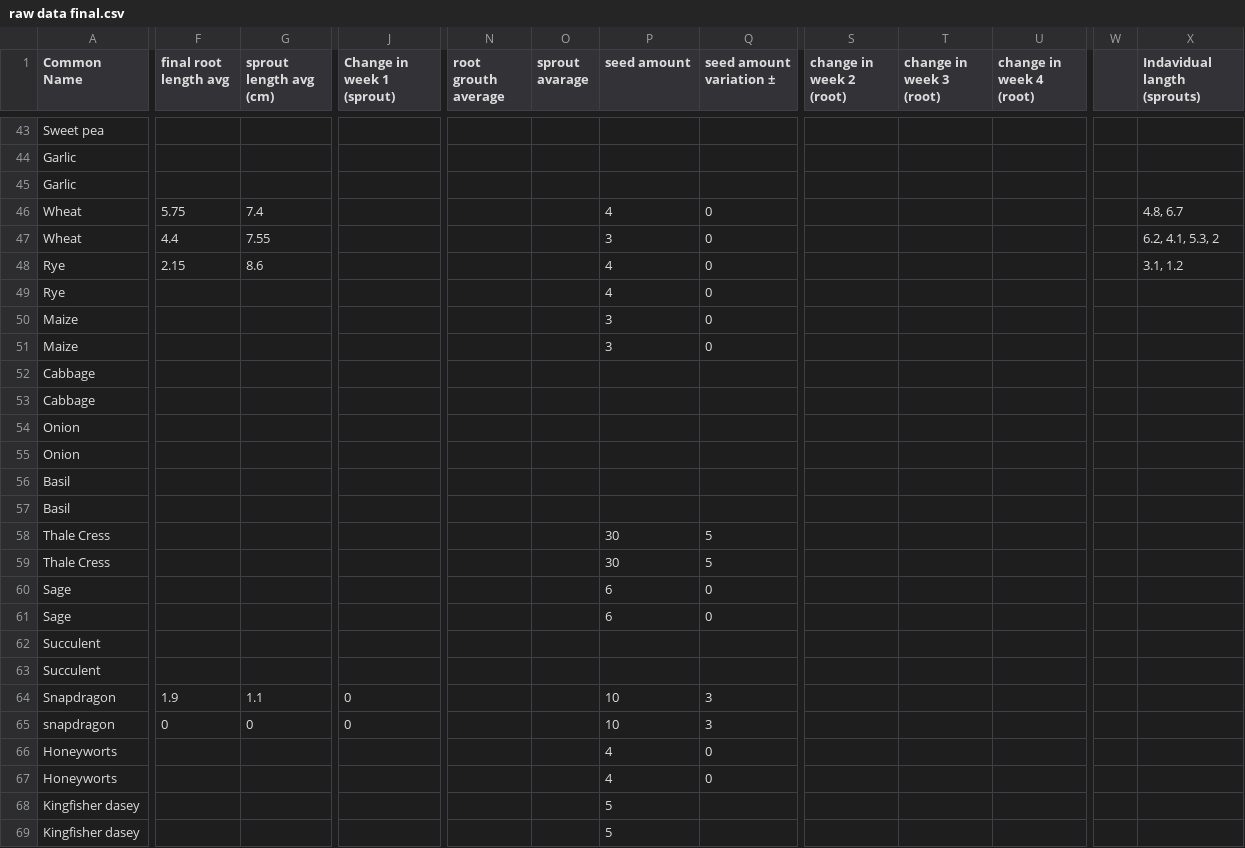
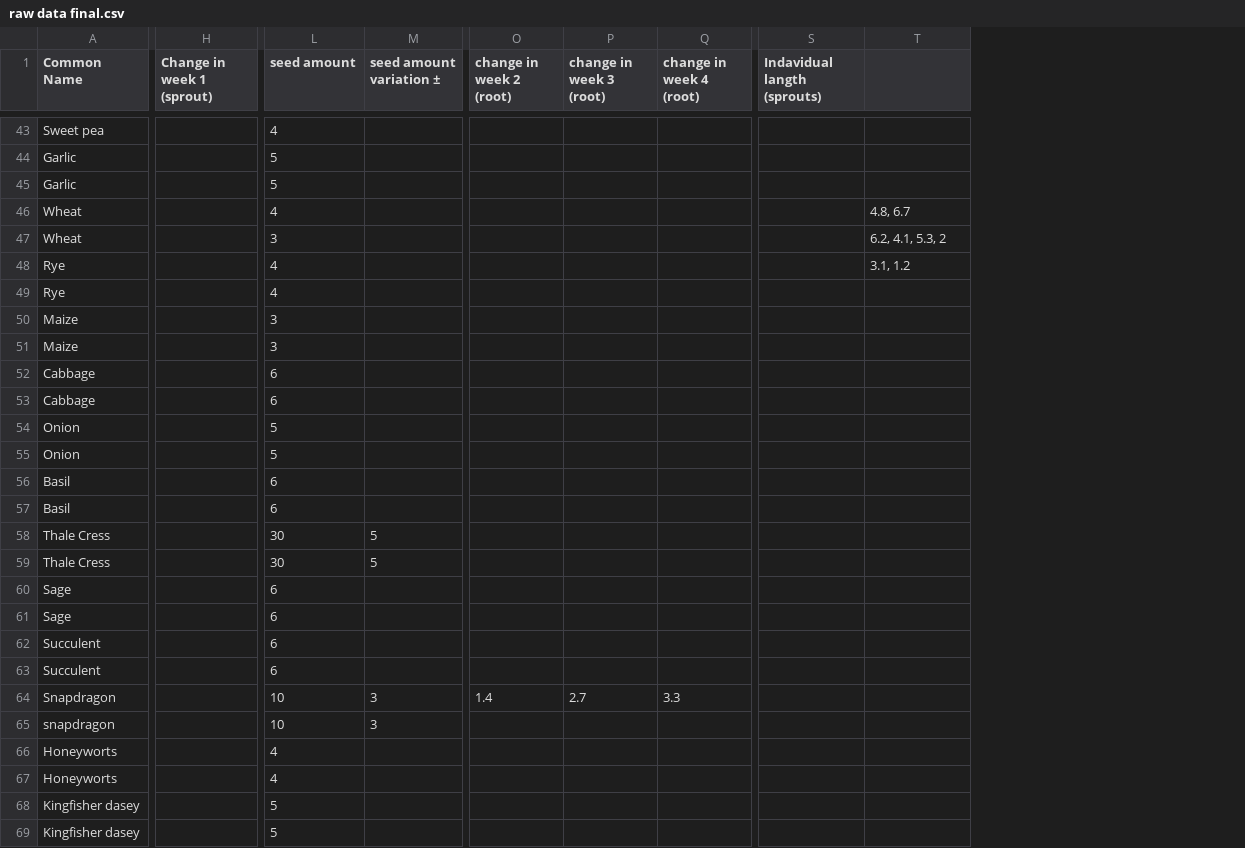
Before and after one commit to apaquette/Bio-Data-Visualization, a CSV file: raw data final.csv, drawn as a sheet; only a part is shown, gaps mark what is left out; removed rows and columns are numbered as before the commit, all else as after; the diff covers the shown part only; the diff names each change by its address in the sheet, - before the commit and + after, or states it on an @@ line.

```diff
--- a/raw data final.csv
+++ b/raw data final.csv
-column F (final root length avg), rows 46-65: 5.75 | 4.4 | 2.15 |  |  |  |  |  |  |  |  |  |  |  |  |  |  |  | 1.9 | 0
-column G (sprout length avg (cm)), rows 46-65: 7.4 | 7.55 | 8.6 |  |  |  |  |  |  |  |  |  |  |  |  |  |  |  | 1.1 | 0
-column N (root grouth average), empty
-column O (sprout avarage), empty
-column W, empty
+column S (Indavidual langth (sprouts)), empty
-T1: Indavidual langth (sprouts)
+T1: (empty)
-L43 (seed amount): (empty)
+L43 (seed amount): 4
-L44:L45 (seed amount): (empty)
+L44:L45 (seed amount): 5
-M46:M51 (seed amount variation ±): 0
+M46:M51 (seed amount variation ±): (empty)
-L52:L53 (seed amount): (empty)
+L52:L53 (seed amount): 6
-L54:L55 (seed amount): (empty)
+L54:L55 (seed amount): 5
-L56:L57 (seed amount): (empty)
+L56:L57 (seed amount): 6
-M60:M61 (seed amount variation ±): 0
+M60:M61 (seed amount variation ±): (empty)
-L62:L63 (seed amount): (empty)
+L62:L63 (seed amount): 6
-H64:H65 (Change in week 1 (sprout)): 0
+H64:H65 (Change in week 1 (sprout)): (empty)
-O64 (change in week 2 (root)): (empty)
+O64 (change in week 2 (root)): 1.4
-P64 (change in week 3 (root)): (empty)
+P64 (change in week 3 (root)): 2.7
-Q64 (change in week 4 (root)): (empty)
+Q64 (change in week 4 (root)): 3.3
-M66:M67 (seed amount variation ±): 0
+M66:M67 (seed amount variation ±): (empty)
```
Also changed, not shown: 123 edited cells elsewhere in this file.
